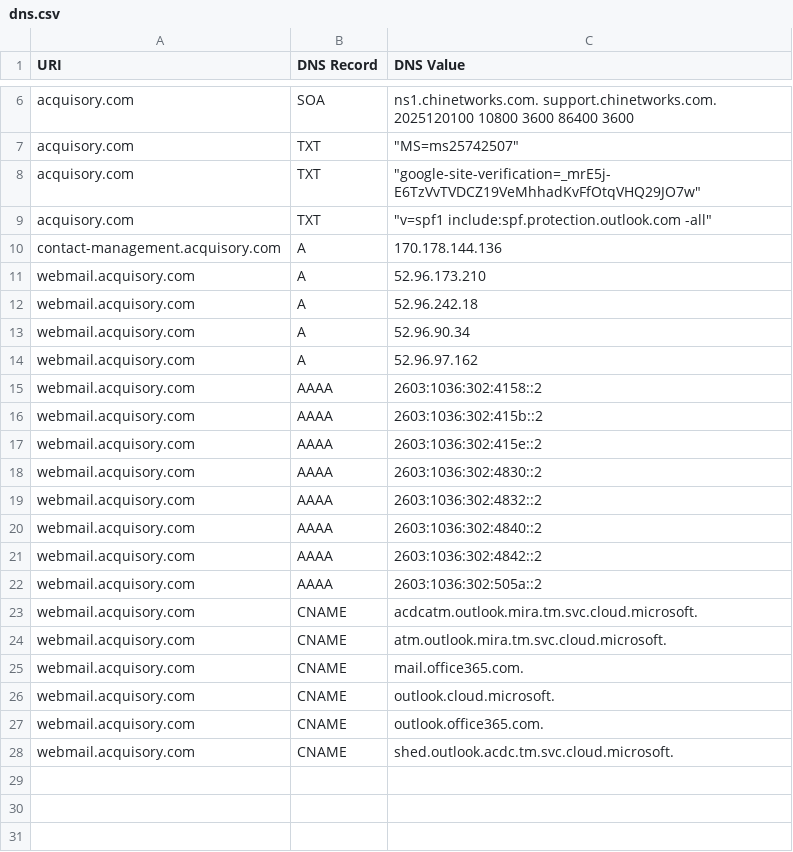
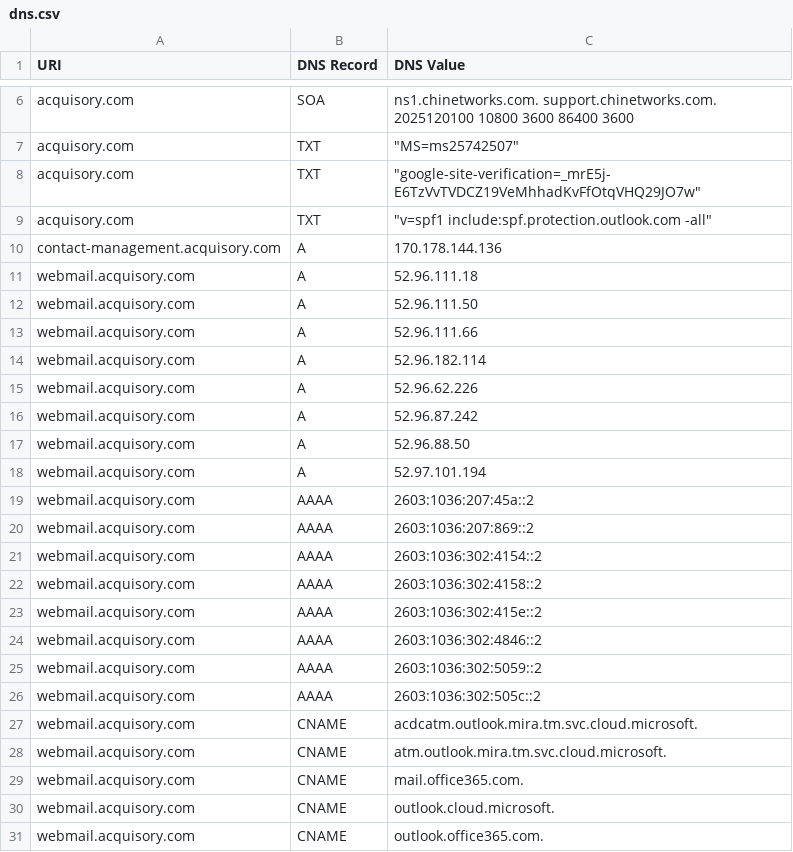
Before and after one commit to ayushmanchhabra/hacking, a CSV file: tools/bugbounty/targets/acquisory.com/dns.csv, drawn as a sheet; only a part is shown, gaps mark what is left out.

```diff
--- a/tools/bugbounty/targets/acquisory.com/dns.csv
+++ b/tools/bugbounty/targets/acquisory.com/dns.csv
@@ -10,14 +10,18 @@ acquisory.com,TXT,"""v=spf1 include:spf.protection.outlook.com -all"""
 contact-management.acquisory.com,A,"170.178.144.136"
-webmail.acquisory.com,A,"52.96.173.210"
-webmail.acquisory.com,A,"52.96.242.18"
-webmail.acquisory.com,A,"52.96.90.34"
-webmail.acquisory.com,A,"52.96.97.162"
+webmail.acquisory.com,A,"52.96.111.18"
+webmail.acquisory.com,A,"52.96.111.50"
+webmail.acquisory.com,A,"52.96.111.66"
+webmail.acquisory.com,A,"52.96.182.114"
+webmail.acquisory.com,A,"52.96.62.226"
+webmail.acquisory.com,A,"52.96.87.242"
+webmail.acquisory.com,A,"52.96.88.50"
+webmail.acquisory.com,A,"52.97.101.194"
+webmail.acquisory.com,AAAA,"2603:1036:207:45a::2"
+webmail.acquisory.com,AAAA,"2603:1036:207:869::2"
+webmail.acquisory.com,AAAA,"2603:1036:302:4154::2"
 webmail.acquisory.com,AAAA,"2603:1036:302:4158::2"
-webmail.acquisory.com,AAAA,"2603:1036:302:415b::2"
 webmail.acquisory.com,AAAA,"2603:1036:302:415e::2"
-webmail.acquisory.com,AAAA,"2603:1036:302:4830::2"
-webmail.acquisory.com,AAAA,"2603:1036:302:4832::2"
-webmail.acquisory.com,AAAA,"2603:1036:302:4840::2"
-webmail.acquisory.com,AAAA,"2603:1036:302:4842::2"
-webmail.acquisory.com,AAAA,"2603:1036:302:505a::2"
+webmail.acquisory.com,AAAA,"2603:1036:302:4846::2"
+webmail.acquisory.com,AAAA,"2603:1036:302:5059::2"
+webmail.acquisory.com,AAAA,"2603:1036:302:505c::2"
 webmail.acquisory.com,CNAME,"acdcatm.outlook.mira.tm.svc.cloud.microsoft."
@@ -27,2 +31 @@ webmail.acquisory.com,CNAME,"outlook.cloud.microsoft."
 webmail.acquisory.com,CNAME,"outlook.office365.com."
-webmail.acquisory.com,CNAME,"shed.outlook.acdc.tm.svc.cloud.microsoft."
```
Also changed, not shown: tools/bugbounty/targets/acquisory.com/ipdr.csv, tools/bugbounty/targets/acquisory.com/port.csv, 4 other files.
